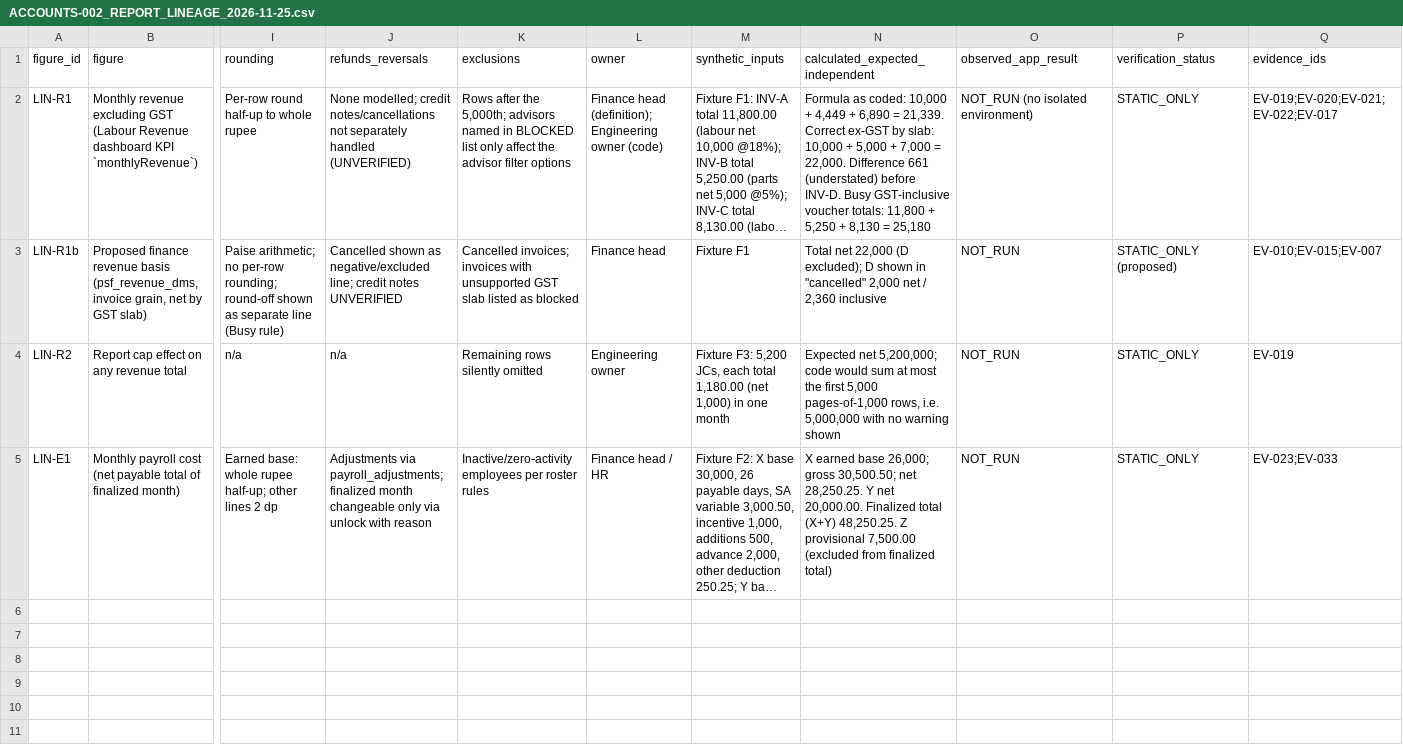
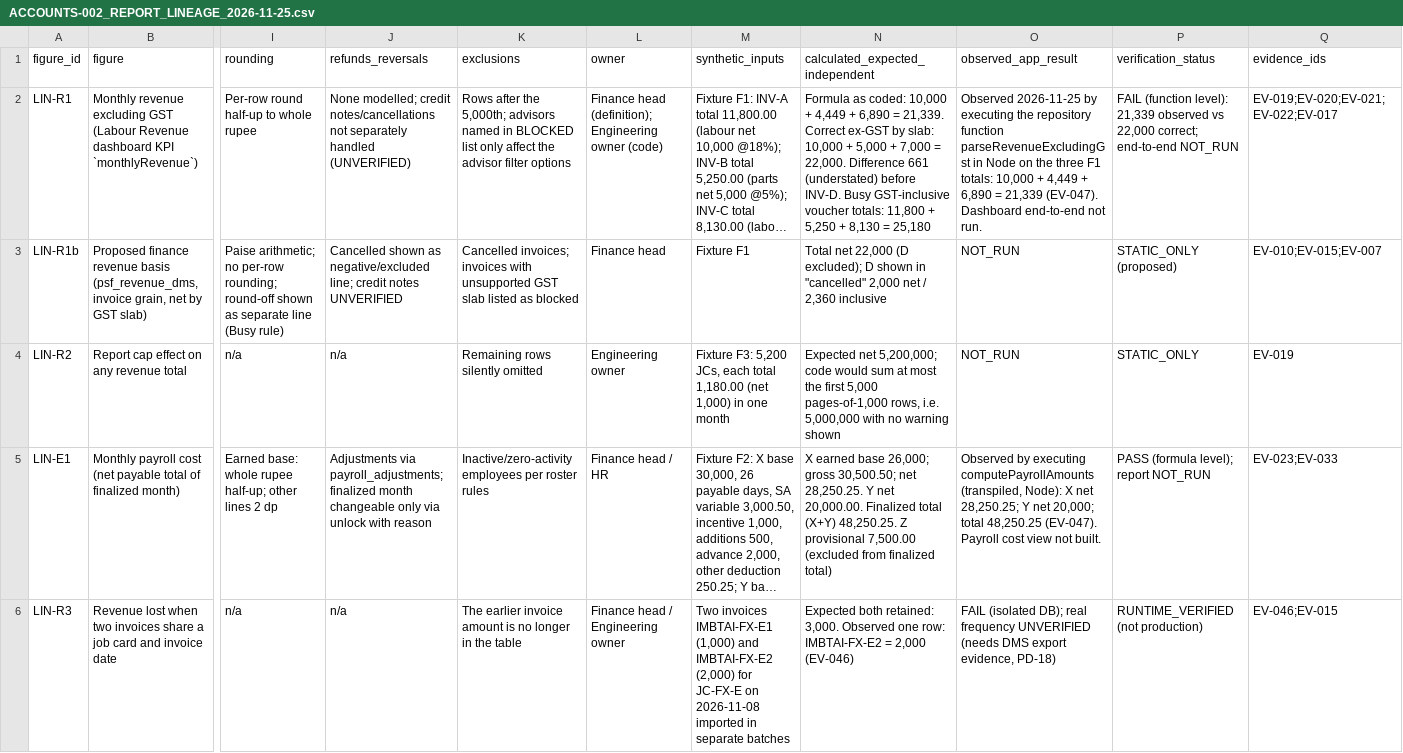
Before and after one commit to Firstmobital/Techwheels-Service, a CSV file: docs/Implementation_plans/webversion/categories/accounts/evidence/ACCOUNTS-002_REPORT_LINEAGE_2026-11-25.csv, drawn as a sheet; only a part is shown, gaps mark what is left out; long unchanged cells end in …; rows hold the shown columns only; the diff names each change by its address in the sheet, - before the commit and + after, or states it on an @@ line.

```diff
--- a/docs/Implementation_plans/webversion/categories/accounts/evidence/ACCOUNTS-002_REPORT_LINEAGE_2026-11-25.csv
+++ b/docs/Implementation_plans/webversion/categories/accounts/evidence/ACCOUNTS-002_REPORT_LINEAGE_2026-11-25.csv
-O2 (observed_app_result): NOT_RUN (no isolated environment)
+O2 (observed_app_result): Observed 2026-11-25 by executing the repository function parseRevenueExcludingGst in Node on the three F1 totals: 10,000 + 4,449 + 6,890 = 21,339 (EV-047). Dashboard end-to-end not run.
-P2 (verification_status): STATIC_ONLY
+P2 (verification_status): FAIL (function level): 21,339 observed vs 22,000 correct; end-to-end NOT_RUN
-O5 (observed_app_result): NOT_RUN
+O5 (observed_app_result): Observed by executing computePayrollAmounts (transpiled, Node): X net 28,250.25; Y net 20,000; total 48,250.25 (EV-047). Payroll cost view not built.
-P5 (verification_status): STATIC_ONLY
+P5 (verification_status): PASS (formula level); report NOT_RUN
+row 6: LIN-R3 | Revenue lost when two invoices share a job card and invoice date | n/a | n/a | The earlier invoice amount is no longer in the table | Finance head / Engineering owner | Two invoices IMBTAI-FX-E1 (1,000) and IMBTAI-FX-E2 (2,000) for JC-FX-E on 2026-11-08 imported in separate batches | Expected both retained: 3,000. Observed one row: IMBTAI-FX-E2 = 2,000 (EV-046) | FAIL (isolated DB); real frequency UNVERIFIED (needs DMS export evidence, PD-18) | RUNTIME_VERIFIED (not production) | EV-046;EV-015
```
Also changed, not shown: docs/Implementation_plans/webversion/categories/accounts/evidence/ACCOUNTS-002_EVIDENCE_INDEX_2026-11-25.csv, docs/Implementation_plans/webversion/categories/accounts/evidence/ACCOUNTS-002_FIT_GAP_2026-11-25.csv, 6 other files.
